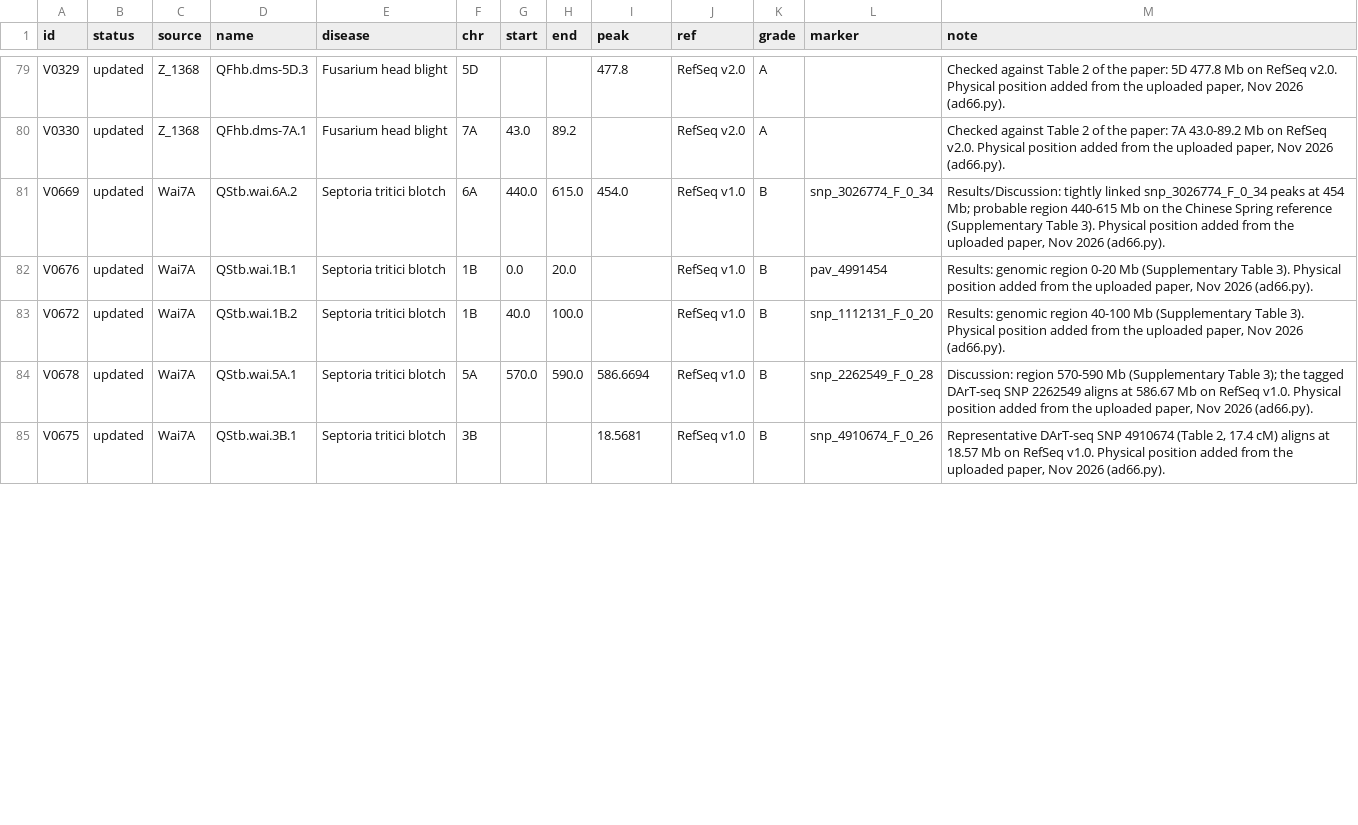
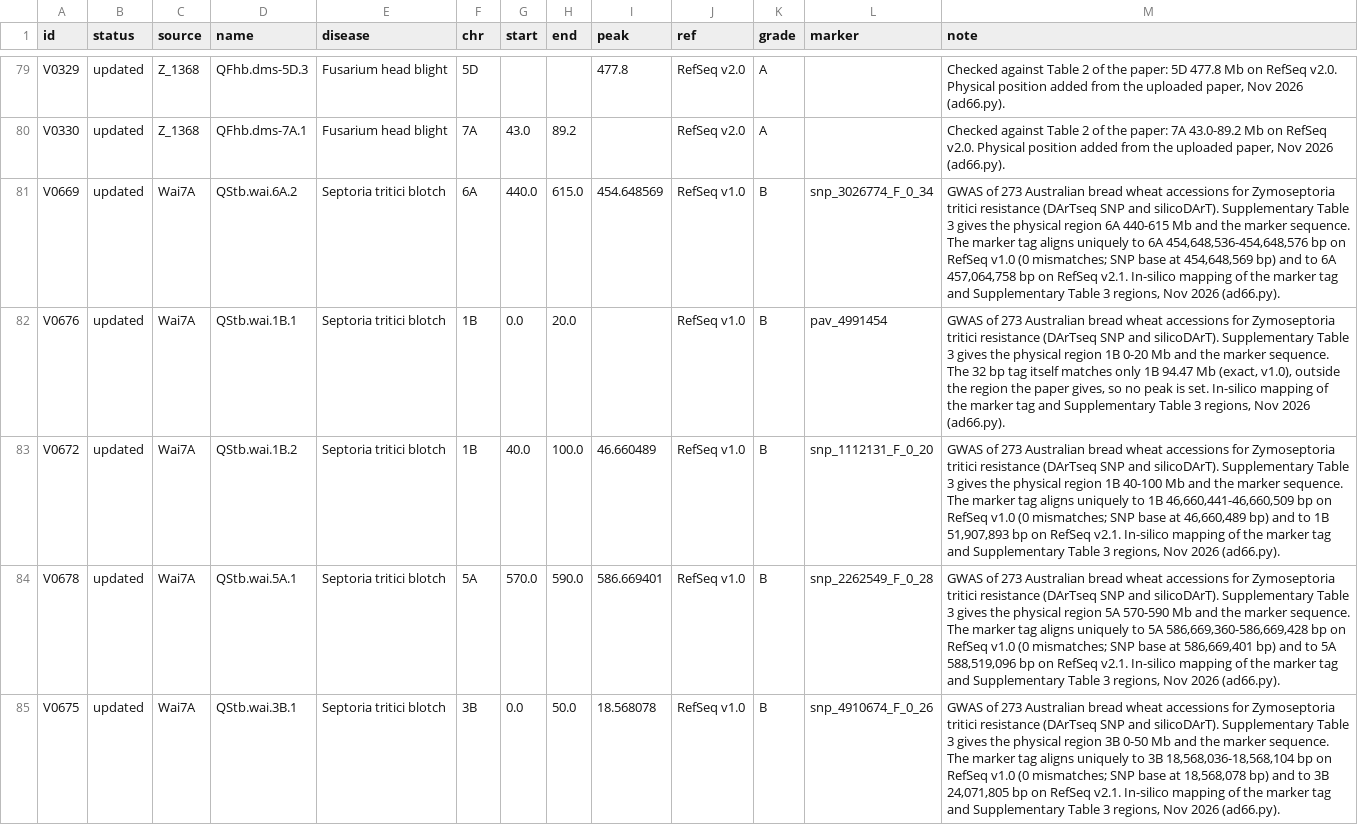
Before and after one commit to neerajvasistha-netize/WheatNHR-Atlas, a TSV file: curation/user_supplied/positions_nov2026/records.tsv, drawn as a sheet; only a part is shown, gaps mark what is left out; the diff covers the shown part only.

```diff
--- a/curation/user_supplied/positions_nov2026/records.tsv
+++ b/curation/user_supplied/positions_nov2026/records.tsv
@@ -80,6 +80,6 @@ V0329	updated	Z_1368	QFhb.dms-5D.3	Fusarium head blight	5D			477.8	RefSeq v2.0	A
 V0330	updated	Z_1368	QFhb.dms-7A.1	Fusarium head blight	7A	43.0	89.2		RefSeq v2.0	A		Checked against Table 2 of the paper: 7A 43.0-89.2 Mb on RefSeq v2.0. Physical position added from the uploaded paper, Nov 2026 (ad66.py).
-V0669	updated	Wai7A	QStb.wai.6A.2	Septoria tritici blotch	6A	440.0	615.0	454.0	RefSeq v1.0	B	snp_3026774_F_0_34	Results/Discussion: tightly linked snp_3026774_F_0_34 peaks at 454 Mb; probable region 440-615 Mb on the Chinese Spring reference (Supplementary Table 3). Physical position added from the uploaded paper, Nov 2026 (ad66.py).
-V0676	updated	Wai7A	QStb.wai.1B.1	Septoria tritici blotch	1B	0.0	20.0		RefSeq v1.0	B	pav_4991454	Results: genomic region 0-20 Mb (Supplementary Table 3). Physical position added from the uploaded paper, Nov 2026 (ad66.py).
-V0672	updated	Wai7A	QStb.wai.1B.2	Septoria tritici blotch	1B	40.0	100.0		RefSeq v1.0	B	snp_1112131_F_0_20	Results: genomic region 40-100 Mb (Supplementary Table 3). Physical position added from the uploaded paper, Nov 2026 (ad66.py).
-V0678	updated	Wai7A	QStb.wai.5A.1	Septoria tritici blotch	5A	570.0	590.0	586.6694	RefSeq v1.0	B	snp_2262549_F_0_28	Discussion: region 570-590 Mb (Supplementary Table 3); the tagged DArT-seq SNP 2262549 aligns at 586.67 Mb on RefSeq v1.0. Physical position added from the uploaded paper, Nov 2026 (ad66.py).
-V0675	updated	Wai7A	QStb.wai.3B.1	Septoria tritici blotch	3B			18.5681	RefSeq v1.0	B	snp_4910674_F_0_26	Representative DArT-seq SNP 4910674 (Table 2, 17.4 cM) aligns at 18.57 Mb on RefSeq v1.0. Physical position added from the uploaded paper, Nov 2026 (ad66.py).
+V0669	updated	Wai7A	QStb.wai.6A.2	Septoria tritici blotch	6A	440.0	615.0	454.648569	RefSeq v1.0	B	snp_3026774_F_0_34	GWAS of 273 Australian bread wheat accessions for Zymoseptoria tritici resistance (DArTseq SNP and silicoDArT). Supplementary Table 3 gives the physical region 6A 440-615 Mb and the marker sequence. The marker tag aligns uniquely to 6A 454,648,536-454,648,576 bp on RefSeq v1.0 (0 mismatches; SNP base at 454,648,569 bp) and to 6A 457,064,758 bp on RefSeq v2.1. In-silico mapping of the marker tag and Supplementary Table 3 regions, Nov 2026 (ad66.py).
+V0676	updated	Wai7A	QStb.wai.1B.1	Septoria tritici blotch	1B	0.0	20.0		RefSeq v1.0	B	pav_4991454	GWAS of 273 Australian bread wheat accessions for Zymoseptoria tritici resistance (DArTseq SNP and silicoDArT). Supplementary Table 3 gives the physical region 1B 0-20 Mb and the marker sequence. The 32 bp tag itself matches only 1B 94.47 Mb (exact, v1.0), outside the region the paper gives, so no peak is set. In-silico mapping of the marker tag and Supplementary Table 3 regions, Nov 2026 (ad66.py).
+V0672	updated	Wai7A	QStb.wai.1B.2	Septoria tritici blotch	1B	40.0	100.0	46.660489	RefSeq v1.0	B	snp_1112131_F_0_20	GWAS of 273 Australian bread wheat accessions for Zymoseptoria tritici resistance (DArTseq SNP and silicoDArT). Supplementary Table 3 gives the physical region 1B 40-100 Mb and the marker sequence. The marker tag aligns uniquely to 1B 46,660,441-46,660,509 bp on RefSeq v1.0 (0 mismatches; SNP base at 46,660,489 bp) and to 1B 51,907,893 bp on RefSeq v2.1. In-silico mapping of the marker tag and Supplementary Table 3 regions, Nov 2026 (ad66.py).
+V0678	updated	Wai7A	QStb.wai.5A.1	Septoria tritici blotch	5A	570.0	590.0	586.669401	RefSeq v1.0	B	snp_2262549_F_0_28	GWAS of 273 Australian bread wheat accessions for Zymoseptoria tritici resistance (DArTseq SNP and silicoDArT). Supplementary Table 3 gives the physical region 5A 570-590 Mb and the marker sequence. The marker tag aligns uniquely to 5A 586,669,360-586,669,428 bp on RefSeq v1.0 (0 mismatches; SNP base at 586,669,401 bp) and to 5A 588,519,096 bp on RefSeq v2.1. In-silico mapping of the marker tag and Supplementary Table 3 regions, Nov 2026 (ad66.py).
+V0675	updated	Wai7A	QStb.wai.3B.1	Septoria tritici blotch	3B	0.0	50.0	18.568078	RefSeq v1.0	B	snp_4910674_F_0_26	GWAS of 273 Australian bread wheat accessions for Zymoseptoria tritici resistance (DArTseq SNP and silicoDArT). Supplementary Table 3 gives the physical region 3B 0-50 Mb and the marker sequence. The marker tag aligns uniquely to 3B 18,568,036-18,568,104 bp on RefSeq v1.0 (0 mismatches; SNP base at 18,568,078 bp) and to 3B 24,071,805 bp on RefSeq v2.1. In-silico mapping of the marker tag and Supplementary Table 3 regions, Nov 2026 (ad66.py).
```
Also changed, not shown: 1 added row and 35 edited cells elsewhere in this file, 5 other files.
